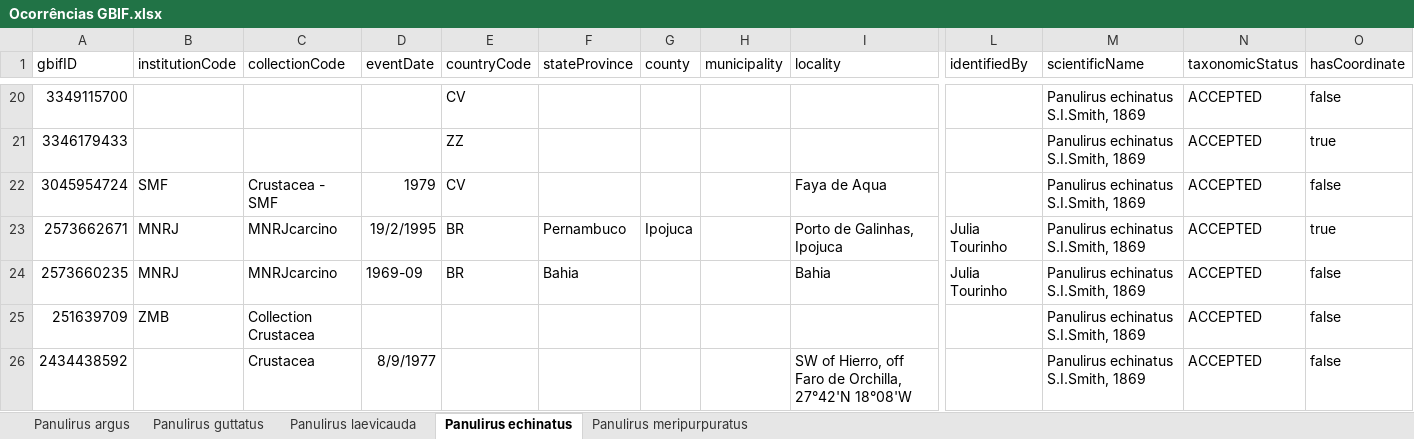
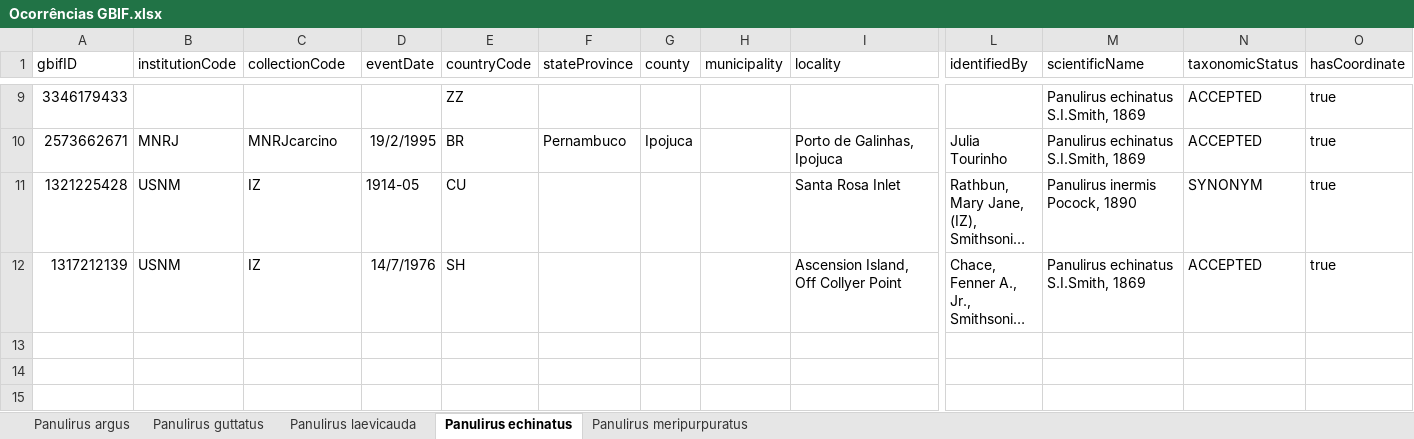
Before and after one commit to matheus9data/analysis-panulirus, an Excel workbook: Ocorrências GBIF.xlsx, sheet Panulirus echinatus, drawn as a sheet; only a part is shown, gaps mark what is left out; the shorter side is filled out with more unchanged rows; long unchanged cells end in …; values as stored, in another font and other column widths than the file's, no borders; rows hold the shown columns only; the diff covers the shown part only; the diff names each change by its address in the sheet, - before the commit and + after, or states it on an @@ line.

```diff
--- a/Ocorrências GBIF.xlsx (sheet Panulirus echinatus)
+++ b/Ocorrências GBIF.xlsx (sheet Panulirus echinatus)
-row 20: 3349115700 |  |  |  | CV |  |  |  |  |  | Panulirus echinatus S.I.Smith, 1869 | ACCEPTED | false
-row 22: 3045954724 | SMF | Crustacea - SMF | 1979 | CV |  |  |  | Faya de Aqua |  | Panulirus echinatus S.I.Smith, 1869 | ACCEPTED | false
-row 24: 2573660235 | MNRJ | MNRJcarcino | 1969-09 | BR | Bahia |  |  | Bahia | Julia Tourinho | Panulirus echinatus S.I.Smith, 1869 | ACCEPTED | false
-row 25: 251639709 | ZMB | Collection Crustacea |  |  |  |  |  |  |  | Panulirus echinatus S.I.Smith, 1869 | ACCEPTED | false
-row 26: 2434438592 |  | Crustacea | 8/9/1977 |  |  |  |  | SW of Hierro, off Faro de Orchilla, 27°42'N 18°08'W |  | Panulirus echinatus S.I.Smith, 1869 | ACCEPTED | false
```
Also changed, not shown: 30 removed rows elsewhere in this sheet, sheet Panulirus argus, sheet Panulirus guttatus, sheet Panulirus laevicauda, sheet Panulirus meripurpuratus, Ocorrências Literatura.xlsx, 1 other file.
